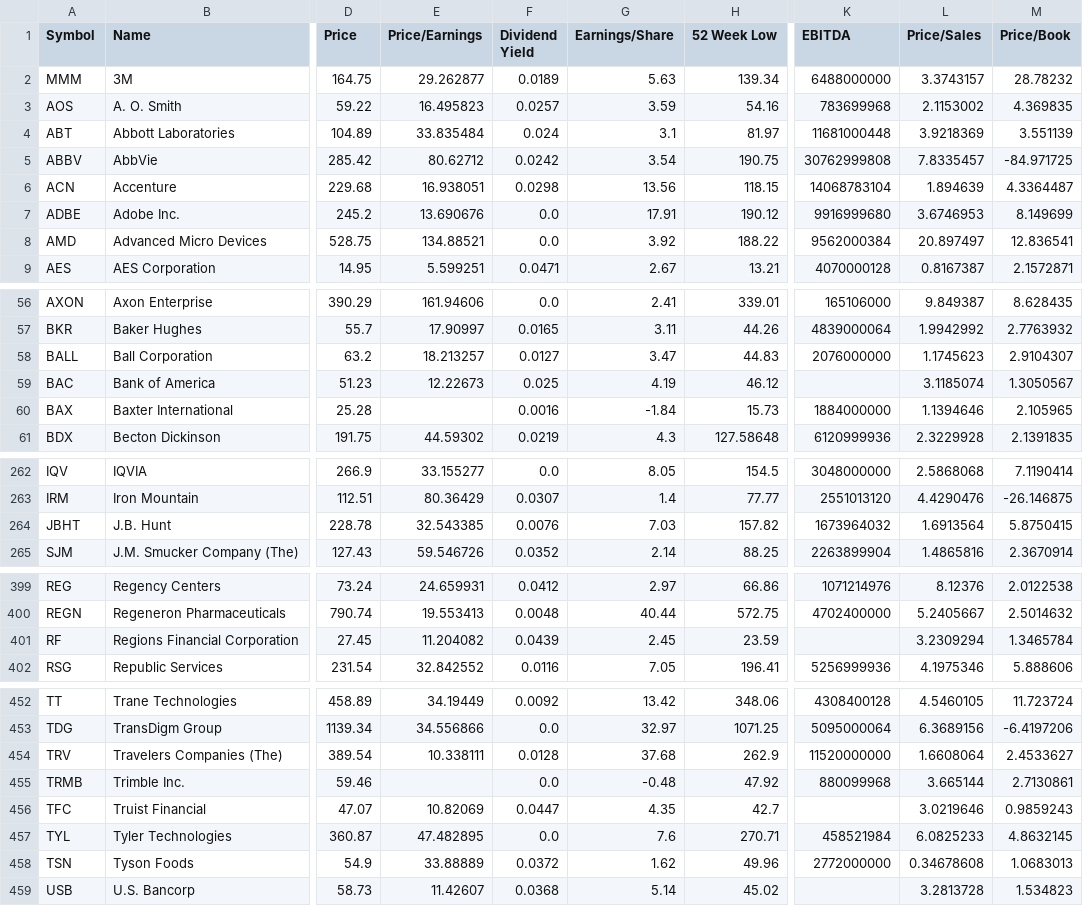
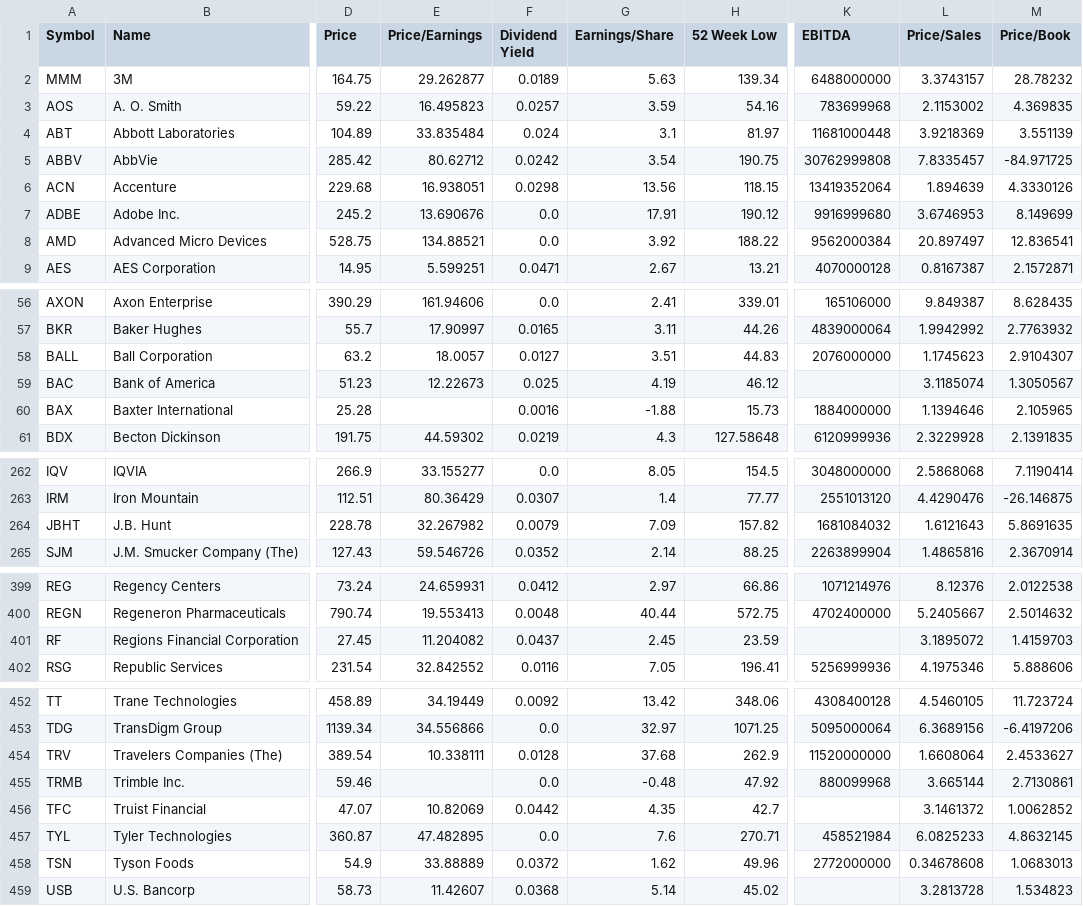
Before and after one commit to datasets/s-and-p-500-companies-financials, a CSV file: data/constituents-financials.csv, drawn as a sheet; only a part is shown, gaps mark what is left out; the diff covers the shown part only; the diff names each change by its address in the sheet, - before the commit and + after, or states it on an @@ line.

```diff
--- a/data/constituents-financials.csv
+++ b/data/constituents-financials.csv
-K6 (EBITDA): 14068783104
+K6 (EBITDA): 13419352064
-M6 (Price/Book): 4.3364487
+M6 (Price/Book): 4.3330126
-E58 (Price/Earnings): 18.213257
+E58 (Price/Earnings): 18.0057
-G58 (Earnings/Share): 3.47
+G58 (Earnings/Share): 3.51
-G60 (Earnings/Share): -1.84
+G60 (Earnings/Share): -1.88
-E264 (Price/Earnings): 32.543385
+E264 (Price/Earnings): 32.267982
-F264 (Dividend Yield): 0.0076
+F264 (Dividend Yield): 0.0079
-G264 (Earnings/Share): 7.03
+G264 (Earnings/Share): 7.09
-K264 (EBITDA): 1673964032
+K264 (EBITDA): 1681084032
-L264 (Price/Sales): 1.6913564
+L264 (Price/Sales): 1.6121643
-M264 (Price/Book): 5.8750415
+M264 (Price/Book): 5.8691635
-F401 (Dividend Yield): 0.0439
+F401 (Dividend Yield): 0.0437
-L401 (Price/Sales): 3.2309294
+L401 (Price/Sales): 3.1895072
-M401 (Price/Book): 1.3465784
+M401 (Price/Book): 1.4159703
-F456 (Dividend Yield): 0.0447
+F456 (Dividend Yield): 0.0442
-L456 (Price/Sales): 3.0219646
+L456 (Price/Sales): 3.1461372
-M456 (Price/Book): 0.9859243
+M456 (Price/Book): 1.0062852
```
Also changed, not shown: 5 edited cells elsewhere in this file, data/scatter-data.csv.
